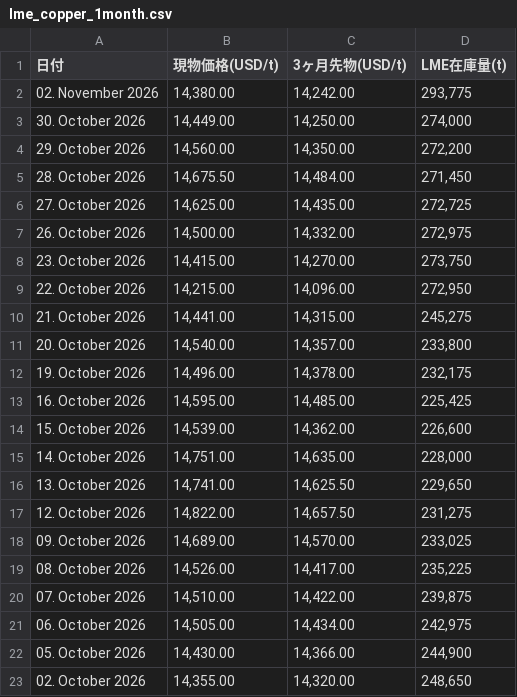
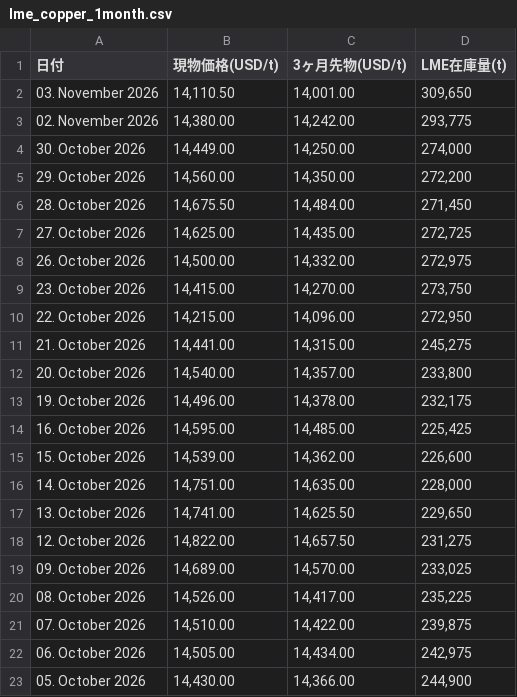
Before and after one commit to ym2000-coder/lme-copper-scraper, a CSV file: lme_copper_1month.csv, drawn as a sheet.

```diff
--- a/lme_copper_1month.csv
+++ b/lme_copper_1month.csv
@@ -1,2 +1,3 @@
 日付,現物価格(USD/t),3ヶ月先物(USD/t),LME在庫量(t)
+03. November 2026,"14,110.50","14,001.00","309,650"
 02. November 2026,"14,380.00","14,242.00","293,775"
@@ -22,2 +23 @@
 05. October 2026,"14,430.00","14,366.00","244,900"
-02. October 2026,"14,355.00","14,320.00","248,650"
```
